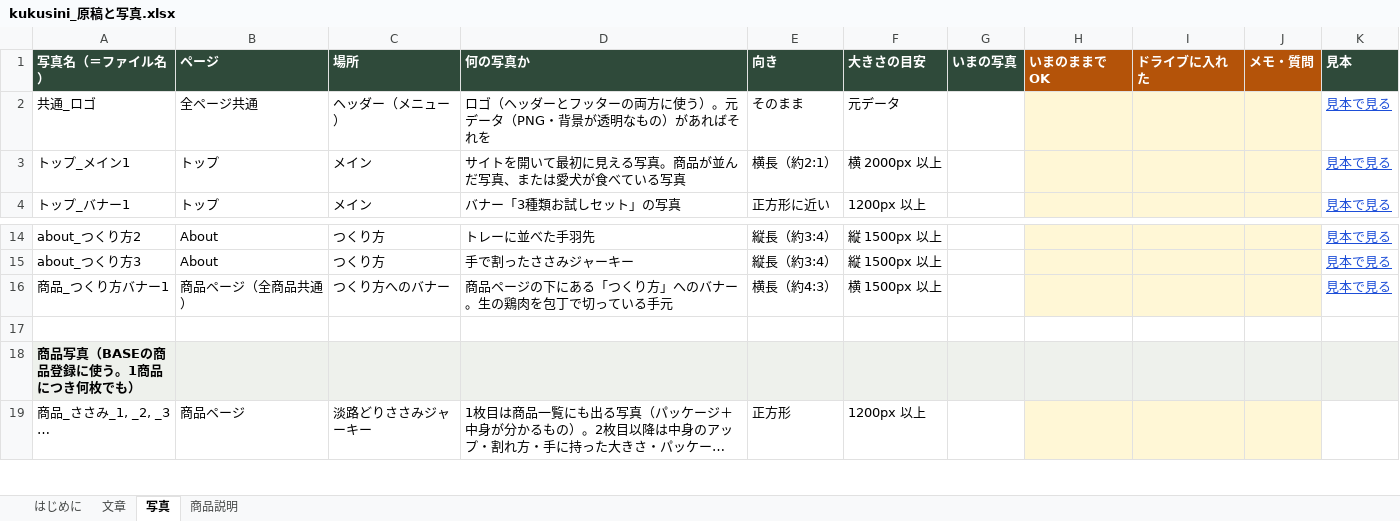
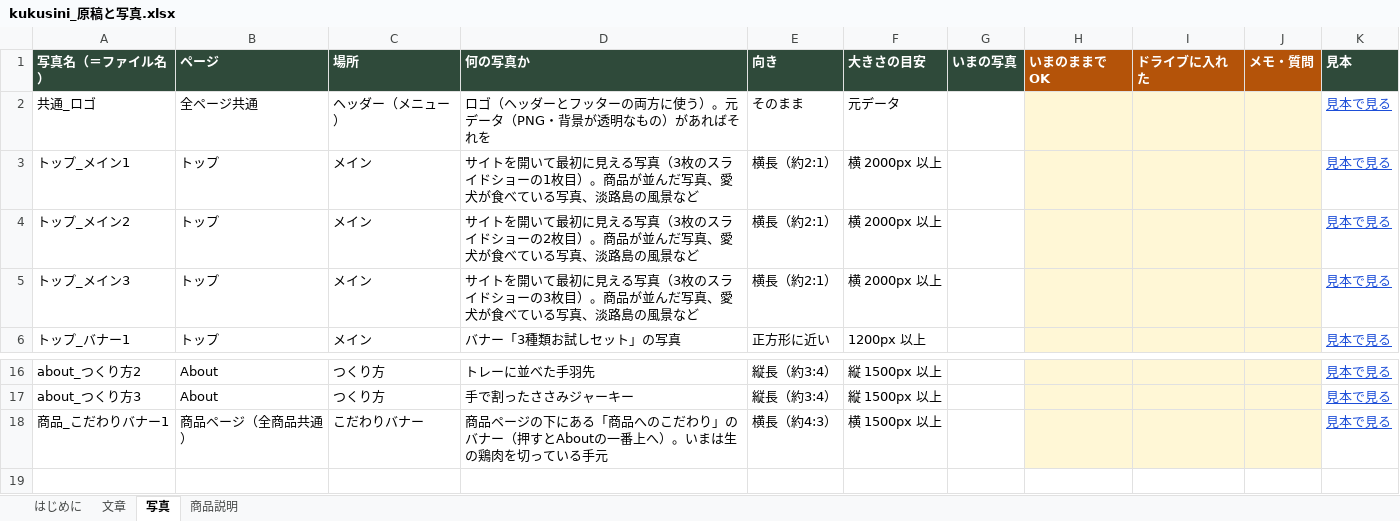
Before and after one commit to podoro8139/kukusini_base, an Excel workbook: genko/dist/kukusini_原稿と写真.xlsx, sheet 写真, drawn as a sheet; only a part is shown, gaps mark what is left out; the shorter side is filled out with more unchanged rows; long unchanged cells end in …; values as stored, in another font and other column widths than the file's, no borders; charts and pictures not drawn; addresses are those after the commit; the diff names each change by its address in the sheet, - before the commit and + after, or states it on an @@ line.

```diff
--- a/genko/dist/kukusini_原稿と写真.xlsx (sheet 写真)
+++ b/genko/dist/kukusini_原稿と写真.xlsx (sheet 写真)
-D3 (何の写真か): …える写真。商品が並んだ写真、または愛犬が食べている写真
+D3 (何の写真か): …える写真（3枚のスライドショーの1枚目）。商品が並んだ写真、愛犬が食べている写真、淡路島の風景など
+row 4: トップ_メイン2 | トップ | メイン | サイトを開いて最初に見える写真（3枚のスライドショーの2枚目）。商品が並んだ写真、愛犬が食べている写真、淡路島の風景など | 横長（約2:1） | 横 2000px 以上 |  |  |  |  | 見本で見る
+row 5: トップ_メイン3 | トップ | メイン | サイトを開いて最初に見える写真（3枚のスライドショーの3枚目）。商品が並んだ写真、愛犬が食べている写真、淡路島の風景など | 横長（約2:1） | 横 2000px 以上 |  |  |  |  | 見本で見る
-A18 (写真名（＝ファイル名）): 商品_つくり方バナー1
+A18 (写真名（＝ファイル名）): 商品_こだわりバナー1
-C18 (場所): つくり方へのバナー
+C18 (場所): こだわりバナー
-D18 (何の写真か): …にある「つくり方」へのバナー。生の鶏肉を包丁で切ってい…
+D18 (何の写真か): …にある「商品へのこだわり」のバナー（押すとAboutの一番上へ）。いまは生の鶏肉を切ってい…
```
Also changed, not shown: sheet 文章, sheet はじめに, charts or pictures, 17 other files.
